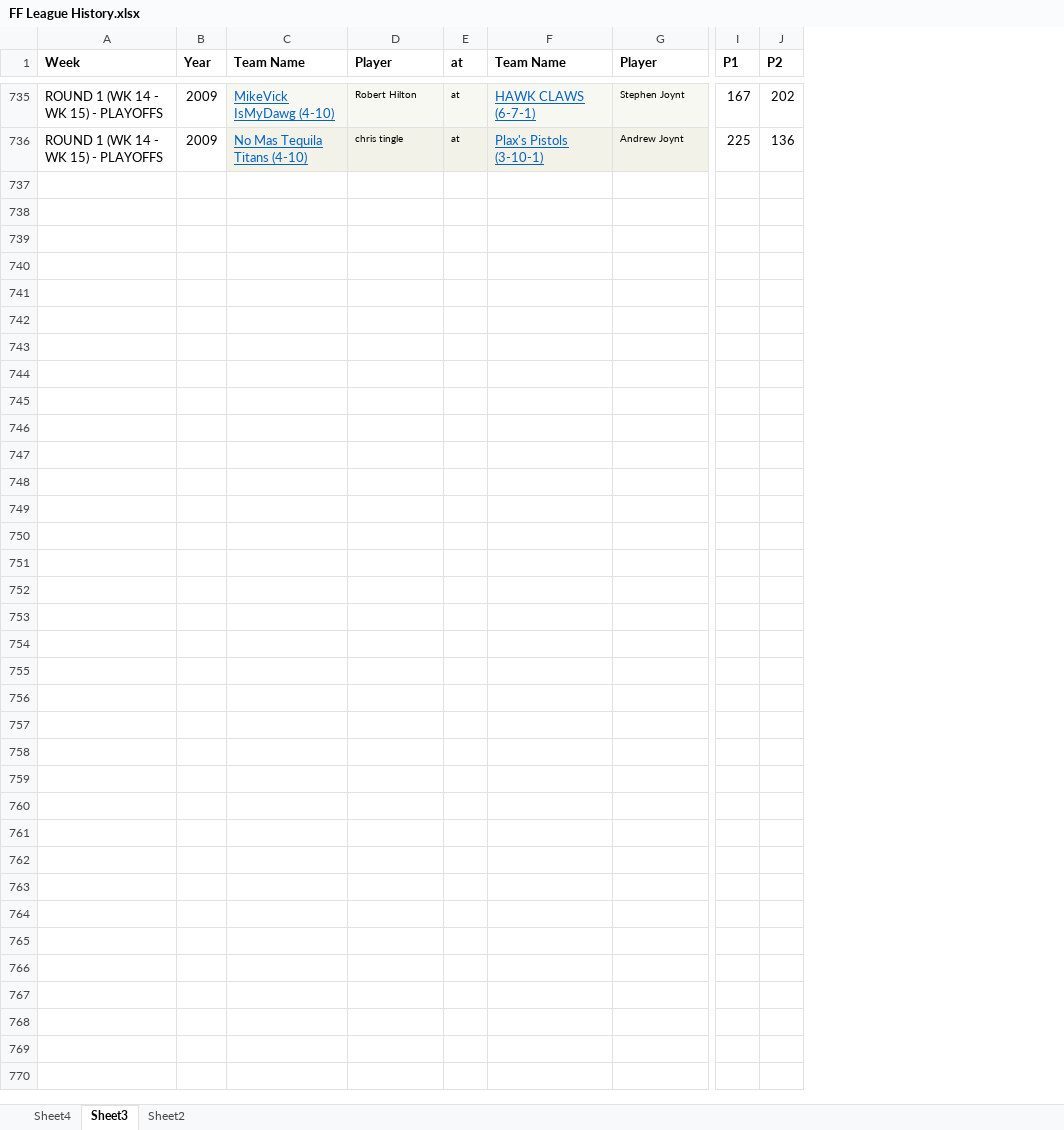
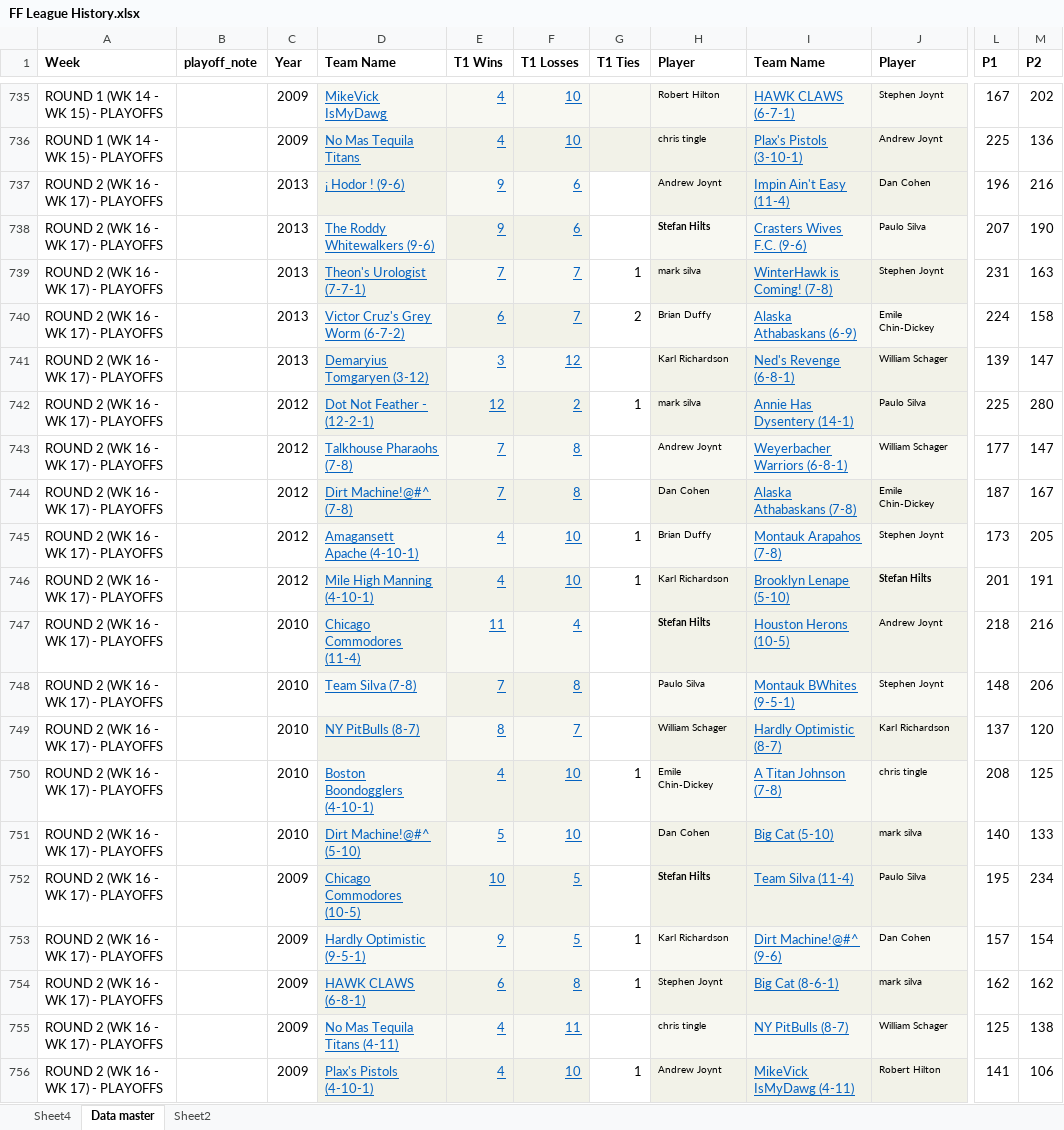
Before and after one commit to flint-hasset/Fantasy-Football, an Excel workbook: FF League History.xlsx, sheet Data master, drawn as a sheet; only a part is shown, gaps mark what is left out; values as stored, in another font and other column widths than the file's, no borders; removed rows and columns are numbered as before the commit, all else as after; rows hold the shown columns only; the diff names each change by its address in the sheet, - before the commit and + after, or states it on an @@ line.

```diff
--- a/FF League History.xlsx (sheet Data master)
+++ b/FF League History.xlsx (sheet Data master)
-sheet tab: Sheet3
+sheet tab: Data master
+column B (playoff_note), empty
-column C (Team Name), rows 735-736: MikeVick IsMyDawg (4-10) | No Mas Tequila Titans (4-10)
+column D (Team Name), rows 735-736: MikeVick IsMyDawg | No Mas Tequila Titans
+column E (T1 Wins), rows 735-736: 4 | 4
+column F (T1 Losses), rows 735-736: 10 | 10
+column G (T1 Ties), empty
-column E (at), rows 735-736: at | at
+row 737: ROUND 2 (WK 16 - WK 17) - PLAYOFFS |  | 2013 | ¡ Hodor ! (9-6) | 9 | 6 |  | Andrew Joynt | Impin Ain't Easy (11-4) | Dan Cohen | 196 | 216
+row 738: ROUND 2 (WK 16 - WK 17) - PLAYOFFS |  | 2013 | The Roddy Whitewalkers (9-6) | 9 | 6 |  | Stefan Hilts | Crasters Wives F.C. (9-6) | Paulo Silva | 207 | 190
+row 739: ROUND 2 (WK 16 - WK 17) - PLAYOFFS |  | 2013 | Theon's Urologist (7-7-1) | 7 | 7 | 1 | mark silva | WinterHawk is Coming! (7-8) | Stephen Joynt | 231 | 163
+row 740: ROUND 2 (WK 16 - WK 17) - PLAYOFFS |  | 2013 | Victor Cruz's Grey Worm (6-7-2) | 6 | 7 | 2 | Brian Duffy | Alaska Athabaskans (6-9) | Emile Chin-Dickey | 224 | 158
+row 741: ROUND 2 (WK 16 - WK 17) - PLAYOFFS |  | 2013 | Demaryius Tomgaryen (3-12) | 3 | 12 |  | Karl Richardson | Ned's Revenge (6-8-1) | William Schager | 139 | 147
+row 742: ROUND 2 (WK 16 - WK 17) - PLAYOFFS |  | 2012 | Dot Not Feather - (12-2-1) | 12 | 2 | 1 | mark silva | Annie Has Dysentery (14-1) | Paulo Silva | 225 | 280
+row 743: ROUND 2 (WK 16 - WK 17) - PLAYOFFS |  | 2012 | Talkhouse Pharaohs (7-8) | 7 | 8 |  | Andrew Joynt | Weyerbacher Warriors (6-8-1) | William Schager | 177 | 147
+row 744: ROUND 2 (WK 16 - WK 17) - PLAYOFFS |  | 2012 | Dirt Machine!@#^ (7-8) | 7 | 8 |  | Dan Cohen | Alaska Athabaskans (7-8) | Emile Chin-Dickey | 187 | 167
+row 745: ROUND 2 (WK 16 - WK 17) - PLAYOFFS |  | 2012 | Amagansett Apache (4-10-1) | 4 | 10 | 1 | Brian Duffy | Montauk Arapahos (7-8) | Stephen Joynt | 173 | 205
+row 746: ROUND 2 (WK 16 - WK 17) - PLAYOFFS |  | 2012 | Mile High Manning (4-10-1) | 4 | 10 | 1 | Karl Richardson | Brooklyn Lenape (5-10) | Stefan Hilts | 201 | 191
+row 747: ROUND 2 (WK 16 - WK 17) - PLAYOFFS |  | 2010 | Chicago Commodores (11-4) | 11 | 4 |  | Stefan Hilts | Houston Herons (10-5) | Andrew Joynt | 218 | 216
+row 748: ROUND 2 (WK 16 - WK 17) - PLAYOFFS |  | 2010 | Team Silva (7-8) | 7 | 8 |  | Paulo Silva | Montauk BWhites (9-5-1) | Stephen Joynt | 148 | 206
+row 749: ROUND 2 (WK 16 - WK 17) - PLAYOFFS |  | 2010 | NY PitBulls (8-7) | 8 | 7 |  | William Schager | Hardly Optimistic (8-7) | Karl Richardson | 137 | 120
+row 750: ROUND 2 (WK 16 - WK 17) - PLAYOFFS |  | 2010 | Boston Boondogglers (4-10-1) | 4 | 10 | 1 | Emile Chin-Dickey | A Titan Johnson (7-8) | chris tingle | 208 | 125
+row 751: ROUND 2 (WK 16 - WK 17) - PLAYOFFS |  | 2010 | Dirt Machine!@#^ (5-10) | 5 | 10 |  | Dan Cohen | Big Cat (5-10) | mark silva | 140 | 133
+row 752: ROUND 2 (WK 16 - WK 17) - PLAYOFFS |  | 2009 | Chicago Commodores (10-5) | 10 | 5 |  | Stefan Hilts | Team Silva (11-4) | Paulo Silva | 195 | 234
+row 753: ROUND 2 (WK 16 - WK 17) - PLAYOFFS |  | 2009 | Hardly Optimistic (9-5-1) | 9 | 5 | 1 | Karl Richardson | Dirt Machine!@#^ (9-6) | Dan Cohen | 157 | 154
+row 754: ROUND 2 (WK 16 - WK 17) - PLAYOFFS |  | 2009 | HAWK CLAWS (6-8-1) | 6 | 8 | 1 | Stephen Joynt | Big Cat (8-6-1) | mark silva | 162 | 162
+row 755: ROUND 2 (WK 16 - WK 17) - PLAYOFFS |  | 2009 | No Mas Tequila Titans (4-11) | 4 | 11 |  | chris tingle | NY PitBulls (8-7) | William Schager | 125 | 138
+row 756: ROUND 2 (WK 16 - WK 17) - PLAYOFFS |  | 2009 | Plax's Pistols (4-10-1) | 4 | 10 | 1 | Andrew Joynt | MikeVick IsMyDawg (4-11) | Robert Hilton | 141 | 106
```
Also changed, not shown: sheet Sheet2, sheet Sheet4, formulas that keep their value, hidden cells, 2 other files.
